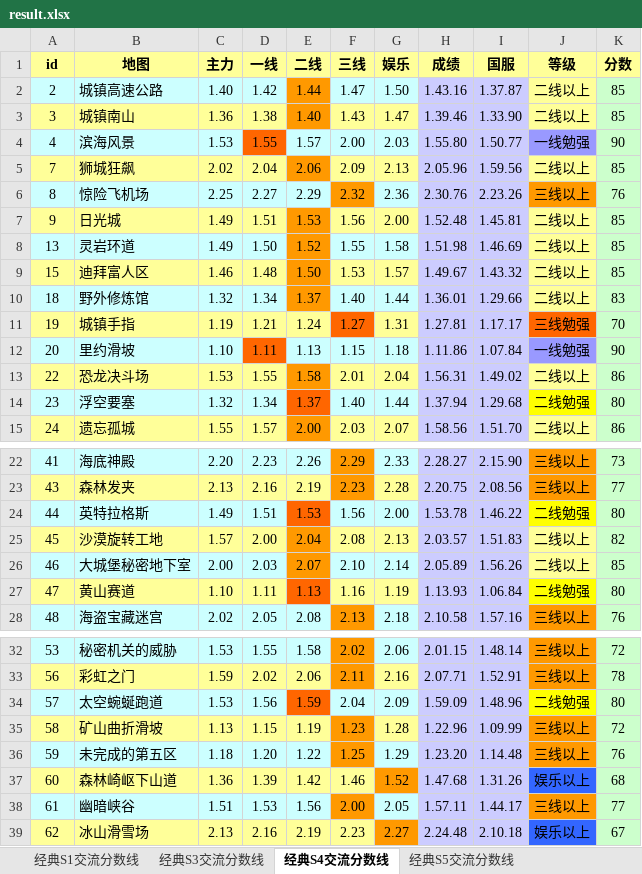
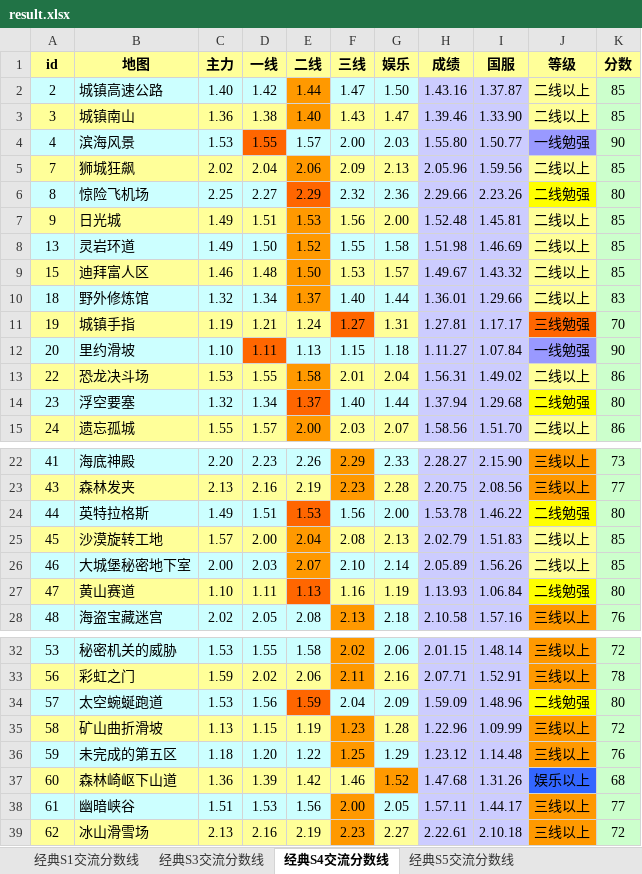
Before and after one commit to Felix-Project/GameRecord, an Excel workbook: game/result.xlsx, sheet 经典S4交流分数线, drawn as a sheet; only a part is shown, gaps mark what is left out; values as stored, in another font and other column widths than the file's, no borders; the diff names each change by its address in the sheet, - before the commit and + after, or states it on an @@ line.

```diff
--- a/game/result.xlsx (sheet 经典S4交流分数线)
+++ b/game/result.xlsx (sheet 经典S4交流分数线)
-E6 fill: #CCFFFF
+E6 fill: #FF6600
-F6 fill: #FF9900
+F6 fill: #CCFFFF
-H6 (成绩): 2.30.76
+H6 (成绩): 2.29.66
-J6 (等级): 三线以上
+J6 (等级): 二线勉强
-J6 fill: #FF9900
+J6 fill: #FFFF00
-K6 (分数): 76
+K6 (分数): 80
-H12 (成绩): 1.11.86
+H12 (成绩): 1.11.27
-H25 (成绩): 2.03.57
+H25 (成绩): 2.02.79
-K25 (分数): 82
+K25 (分数): 85
-H36 (成绩): 1.23.20
+H36 (成绩): 1.23.12
-F39 fill: #FFFF99
+F39 fill: #FF9900
-G39 fill: #FF9900
+G39 fill: #FFFF99
-H39 (成绩): 2.24.48
+H39 (成绩): 2.22.61
-J39 (等级): 娱乐以上
+J39 (等级): 三线以上
-J39 fill: #3366FF
+J39 fill: #FF9900
-K39 (分数): 67
+K39 (分数): 72
```
Also changed, not shown: sheet 经典S5交流分数线, sheet 经典S10交流分数线, sheet 经典S3交流分数线, sheet 经典S1交流分数线, 6 other files.
